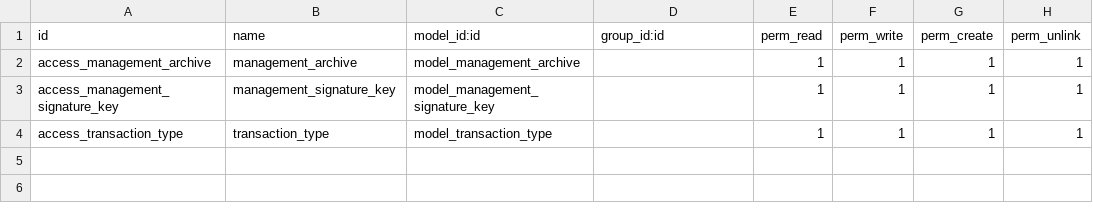
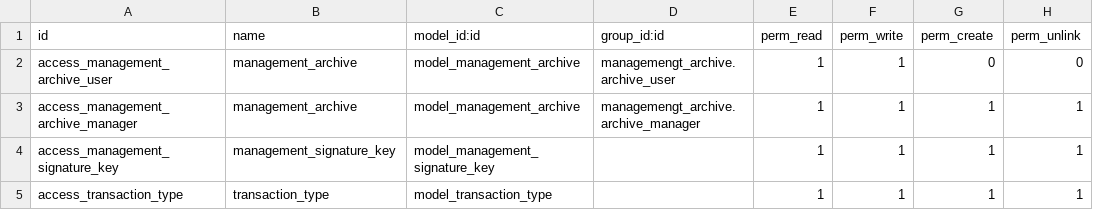
Before and after one commit to powerfulman86/management_archive, a CSV file: security/ir.model.access.csv, drawn as a sheet.

```diff
--- a/security/ir.model.access.csv
+++ b/security/ir.model.access.csv
@@ -1,3 +1,4 @@
 id,name,model_id:id,group_id:id,perm_read,perm_write,perm_create,perm_unlink
-access_management_archive,management_archive,model_management_archive,,1,1,1,1
+access_management_archive_user,management_archive,model_management_archive,managemengt_archive.archive_user,1,1,0,0
+access_management_archive_manager,management_archive,model_management_archive,managemengt_archive.archive_manager,1,1,1,1
 access_management_signature_key,management_signature_key,model_management_signature_key,,1,1,1,1
```
Also changed, not shown: 8 other files.
